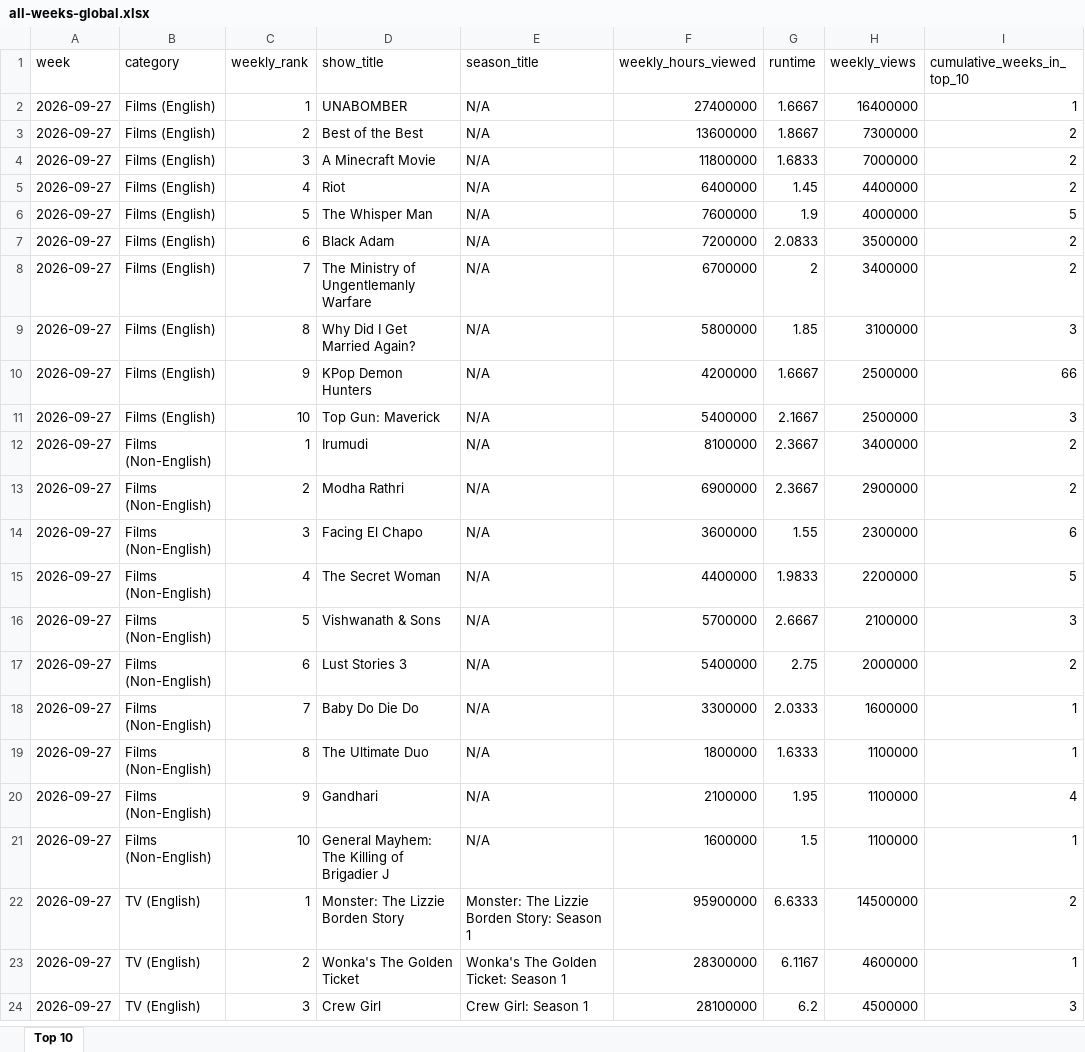
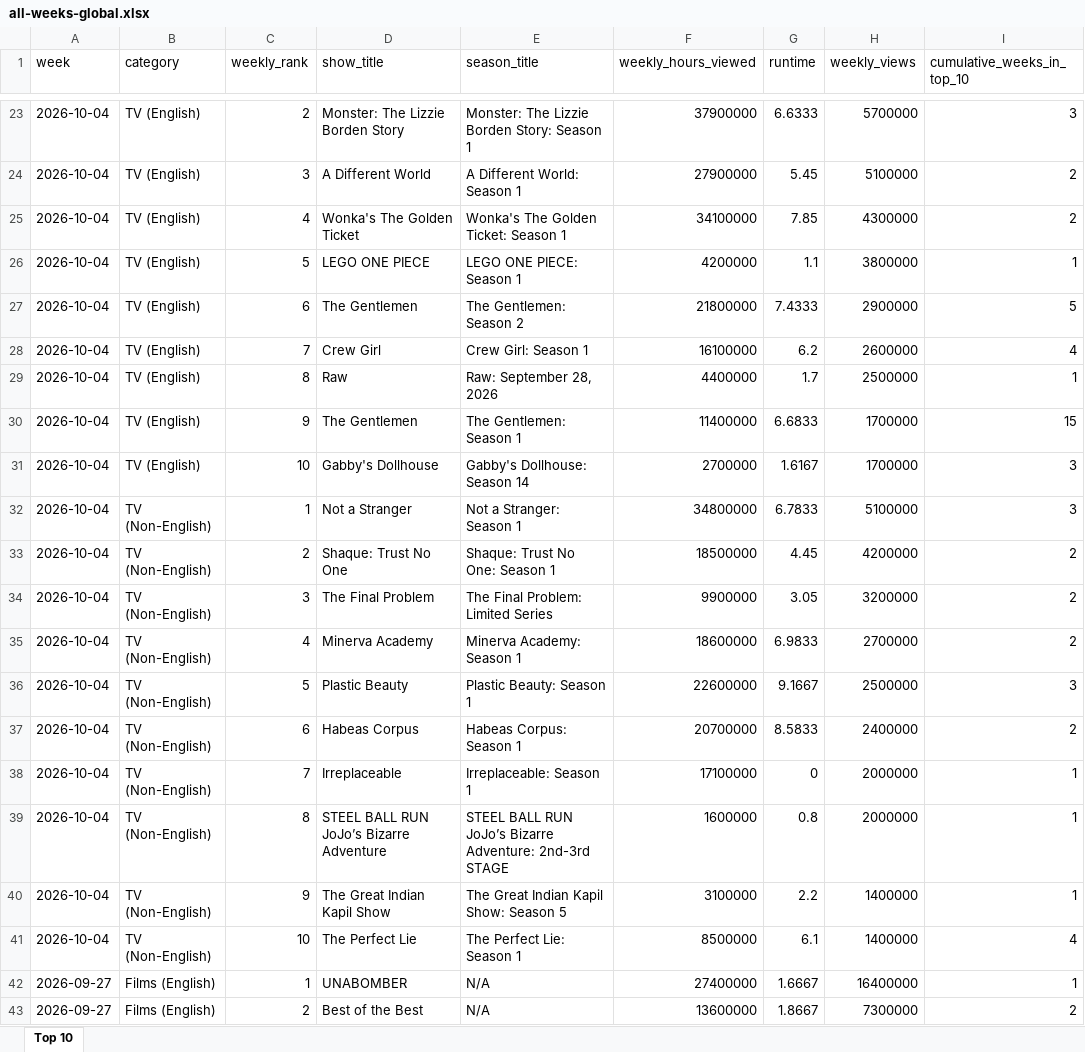
Before and after one commit to lerocha/netflixdb, an Excel workbook: src/main/resources/reports/all-weeks-global.xlsx, sheet Top 10, drawn as a sheet; only a part is shown, gaps mark what is left out; the shorter side is filled out with more unchanged rows; values as stored, in another font and other column widths than the file's, no borders; the diff covers the shown part only; the diff names each change by its address in the sheet, - before the commit and + after, or states it on an @@ line.

```diff
--- a/src/main/resources/reports/all-weeks-global.xlsx (sheet Top 10)
+++ b/src/main/resources/reports/all-weeks-global.xlsx (sheet Top 10)
+row 23: 2026-10-04 | TV (English) | 2 | Monster: The Lizzie Borden Story | Monster: The Lizzie Borden Story: Season 1 | 37900000 | 6.6333 | 5700000 | 3
+row 24: 2026-10-04 | TV (English) | 3 | A Different World | A Different World: Season 1 | 27900000 | 5.45 | 5100000 | 2
+row 25: 2026-10-04 | TV (English) | 4 | Wonka's The Golden Ticket | Wonka's The Golden Ticket: Season 1 | 34100000 | 7.85 | 4300000 | 2
+row 26: 2026-10-04 | TV (English) | 5 | LEGO ONE PIECE | LEGO ONE PIECE: Season 1 | 4200000 | 1.1 | 3800000 | 1
+row 27: 2026-10-04 | TV (English) | 6 | The Gentlemen | The Gentlemen: Season 2 | 21800000 | 7.4333 | 2900000 | 5
+row 28: 2026-10-04 | TV (English) | 7 | Crew Girl | Crew Girl: Season 1 | 16100000 | 6.2 | 2600000 | 4
+row 29: 2026-10-04 | TV (English) | 8 | Raw | Raw: September 28, 2026 | 4400000 | 1.7 | 2500000 | 1
+row 30: 2026-10-04 | TV (English) | 9 | The Gentlemen | The Gentlemen: Season 1 | 11400000 | 6.6833 | 1700000 | 15
+row 31: 2026-10-04 | TV (English) | 10 | Gabby's Dollhouse | Gabby's Dollhouse: Season 14 | 2700000 | 1.6167 | 1700000 | 3
+row 32: 2026-10-04 | TV (Non-English) | 1 | Not a Stranger | Not a Stranger: Season 1 | 34800000 | 6.7833 | 5100000 | 3
+row 33: 2026-10-04 | TV (Non-English) | 2 | Shaque: Trust No One | Shaque: Trust No One: Season 1 | 18500000 | 4.45 | 4200000 | 2
+row 34: 2026-10-04 | TV (Non-English) | 3 | The Final Problem | The Final Problem: Limited Series | 9900000 | 3.05 | 3200000 | 2
+row 35: 2026-10-04 | TV (Non-English) | 4 | Minerva Academy | Minerva Academy: Season 1 | 18600000 | 6.9833 | 2700000 | 2
+row 36: 2026-10-04 | TV (Non-English) | 5 | Plastic Beauty | Plastic Beauty: Season 1 | 22600000 | 9.1667 | 2500000 | 3
+row 37: 2026-10-04 | TV (Non-English) | 6 | Habeas Corpus | Habeas Corpus: Season 1 | 20700000 | 8.5833 | 2400000 | 2
+row 38: 2026-10-04 | TV (Non-English) | 7 | Irreplaceable | Irreplaceable: Season 1 | 17100000 | 0 | 2000000 | 1
+row 39: 2026-10-04 | TV (Non-English) | 8 | STEEL BALL RUN JoJo’s Bizarre Adventure | STEEL BALL RUN JoJo’s Bizarre Adventure: 2nd-3rd STAGE | 1600000 | 0.8 | 2000000 | 1
+row 40: 2026-10-04 | TV (Non-English) | 9 | The Great Indian Kapil Show | The Great Indian Kapil Show: Season 5 | 3100000 | 2.2 | 1400000 | 1
+row 41: 2026-10-04 | TV (Non-English) | 10 | The Perfect Lie | The Perfect Lie: Season 1 | 8500000 | 6.1 | 1400000 | 4
```
Also changed, not shown: 21 added rows elsewhere in this sheet.
